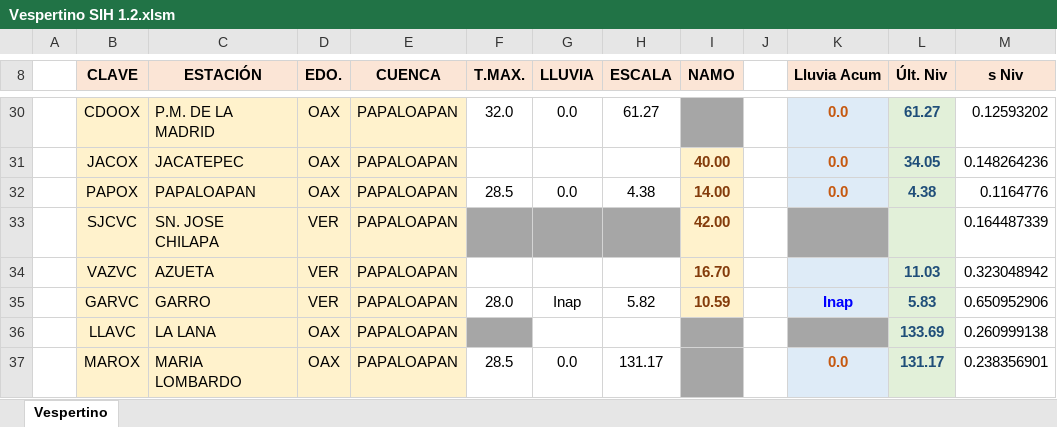
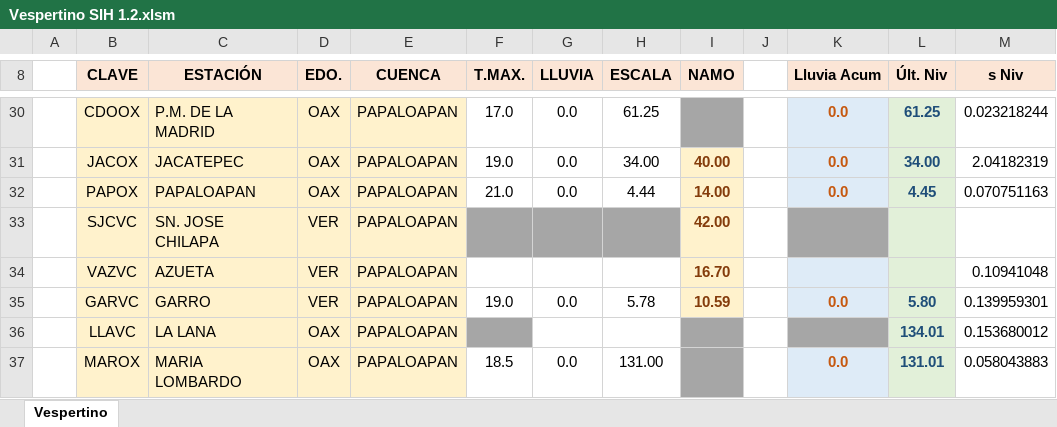
Before and after one commit to i6arcia/hidrometria, an Excel workbook: Vespertino/Vespertino SIH 1.2.xlsm, sheet Vespertino, drawn as a sheet; only a part is shown, gaps mark what is left out; values as stored, in another font and other column widths than the file's, no borders; charts and pictures not drawn; the diff covers the shown part only; the diff names each change by its address in the sheet, - before the commit and + after, or states it on an @@ line.

```diff
--- a/Vespertino/Vespertino SIH 1.2.xlsm (sheet Vespertino)
+++ b/Vespertino/Vespertino SIH 1.2.xlsm (sheet Vespertino)
-F30 (T.MAX.): 32.0
+F30 (T.MAX.): 17.0
-H30 (ESCALA): 61.27
+H30 (ESCALA): 61.25
-L30 (Últ. Niv): 61.27
+L30 (Últ. Niv): 61.25
-M30 (s Niv): 0.12593202
+M30 (s Niv): 0.023218244
-F31 (T.MAX.): (empty)
+F31 (T.MAX.): 19.0
-G31 (LLUVIA): (empty)
+G31 (LLUVIA): 0.0
-H31 (ESCALA): (empty)
+H31 (ESCALA): 34.00
-L31 (Últ. Niv): 34.05
+L31 (Últ. Niv): 34.00
-M31 (s Niv): 0.148264236
+M31 (s Niv): 2.04182319
-F32 (T.MAX.): 28.5
+F32 (T.MAX.): 21.0
-H32 (ESCALA): 4.38
+H32 (ESCALA): 4.44
-L32 (Últ. Niv): 4.38
+L32 (Últ. Niv): 4.45
-M32 (s Niv): 0.1164776
+M32 (s Niv): 0.070751163
-M33 (s Niv): 0.164487339
+M33 (s Niv): (empty)
-L34 (Últ. Niv): 11.03
+L34 (Últ. Niv): (empty)
-M34 (s Niv): 0.323048942
+M34 (s Niv): 0.10941048
-F35 (T.MAX.): 28.0
+F35 (T.MAX.): 19.0
-G35 (LLUVIA): Inap
+G35 (LLUVIA): 0.0
-H35 (ESCALA): 5.82
+H35 (ESCALA): 5.78
-K35 (Lluvia Acum): Inap
+K35 (Lluvia Acum): 0.0
-K35 text colour: #0000FF
+K35 text colour: #C65911
-L35 (Últ. Niv): 5.83
+L35 (Últ. Niv): 5.80
-M35 (s Niv): 0.650952906
+M35 (s Niv): 0.139959301
-L36 (Últ. Niv): 133.69
+L36 (Últ. Niv): 134.01
-M36 (s Niv): 0.260999138
+M36 (s Niv): 0.153680012
-F37 (T.MAX.): 28.5
+F37 (T.MAX.): 18.5
-H37 (ESCALA): 131.17
+H37 (ESCALA): 131.00
-L37 (Últ. Niv): 131.17
+L37 (Últ. Niv): 131.01
-M37 (s Niv): 0.238356901
+M37 (s Niv): 0.058043883
```
Also changed, not shown: 1 added row, 1 removed row, 129 edited cells and cell formats elsewhere in this sheet, charts or pictures, 24 other files.
